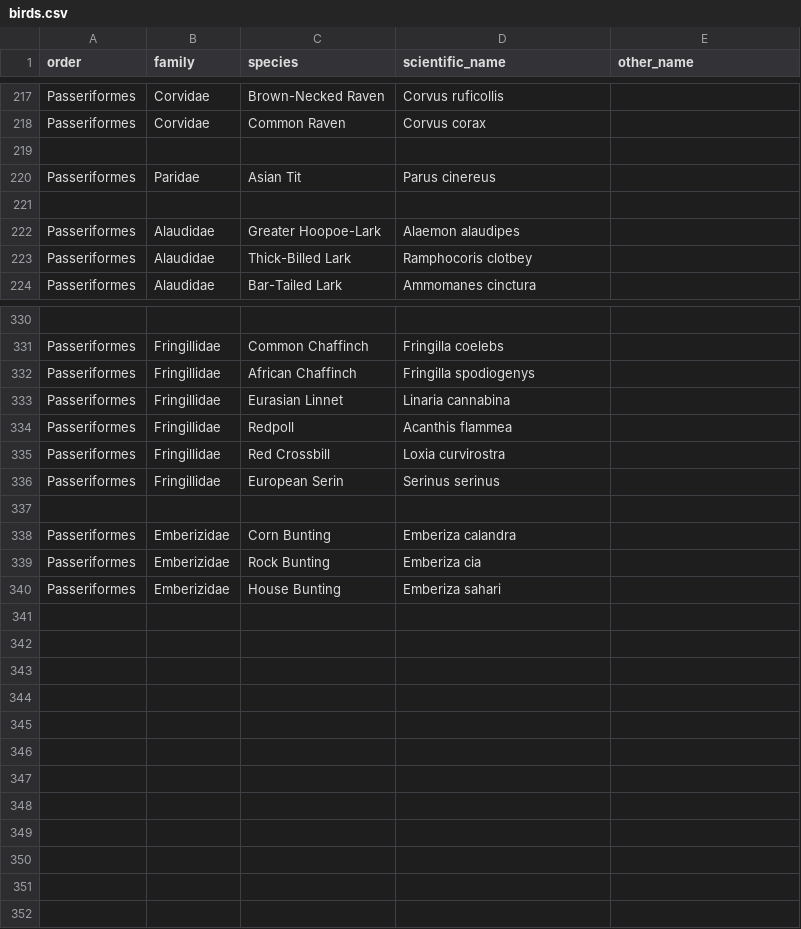
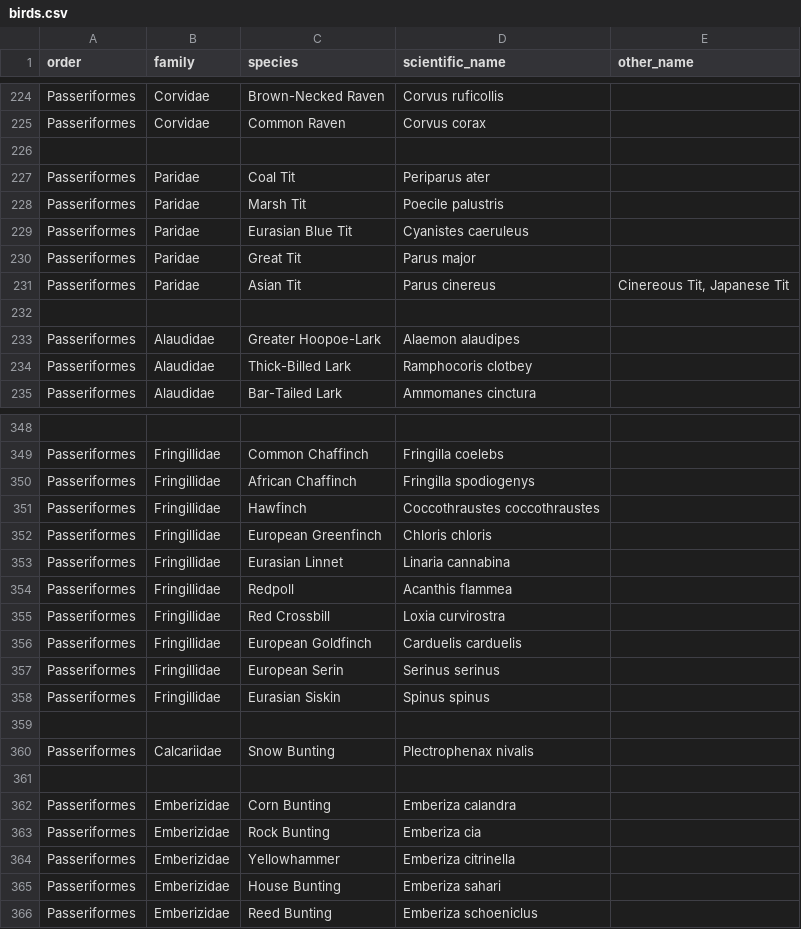
Before and after one commit to forgetmelot/forgetmelot.github.io, a CSV file: birds.csv, drawn as a sheet; only a part is shown, gaps mark what is left out; the diff covers the shown part only.

```diff
--- a/birds.csv
+++ b/birds.csv
@@ -219,3 +226,7 @@ Passeriformes,Corvidae,Common Raven,Corvus corax,
 
-Passeriformes,Paridae,Asian Tit,Parus cinereus,
+Passeriformes,Paridae,Coal Tit,Periparus ater,
+Passeriformes,Paridae,Marsh Tit,Poecile palustris,
+Passeriformes,Paridae,Eurasian Blue Tit,Cyanistes caeruleus,
+Passeriformes,Paridae,Great Tit,Parus major,
+Passeriformes,Paridae,Asian Tit,Parus cinereus,"Cinereous Tit, Japanese Tit"
 
@@ -332,2 +350,4 @@ Passeriformes,Fringillidae,Common Chaffinch,Fringilla coelebs,
 Passeriformes,Fringillidae,African Chaffinch,Fringilla spodiogenys,
+Passeriformes,Fringillidae,Hawfinch,Coccothraustes coccothraustes,
+Passeriformes,Fringillidae,European Greenfinch,Chloris chloris,
 Passeriformes,Fringillidae,Eurasian Linnet,Linaria cannabina,
@@ -335,3 +355,7 @@ Passeriformes,Fringillidae,Redpoll,Acanthis flammea,
 Passeriformes,Fringillidae,Red Crossbill,Loxia curvirostra,
+Passeriformes,Fringillidae,European Goldfinch,Carduelis carduelis,
 Passeriformes,Fringillidae,European Serin,Serinus serinus,
+Passeriformes,Fringillidae,Eurasian Siskin,Spinus spinus,
+
+Passeriformes,Calcariidae,Snow Bunting,Plectrophenax nivalis,
 
@@ -339,2 +363,4 @@ Passeriformes,Emberizidae,Corn Bunting,Emberiza calandra,
 Passeriformes,Emberizidae,Rock Bunting,Emberiza cia,
+Passeriformes,Emberizidae,Yellowhammer,Emberiza citrinella,
 Passeriformes,Emberizidae,House Bunting,Emberiza sahari,
+Passeriformes,Emberizidae,Reed Bunting,Emberiza schoeniclus,
```
Also changed, not shown: 14 added rows and 1 edited cell elsewhere in this file, 30 other files.
